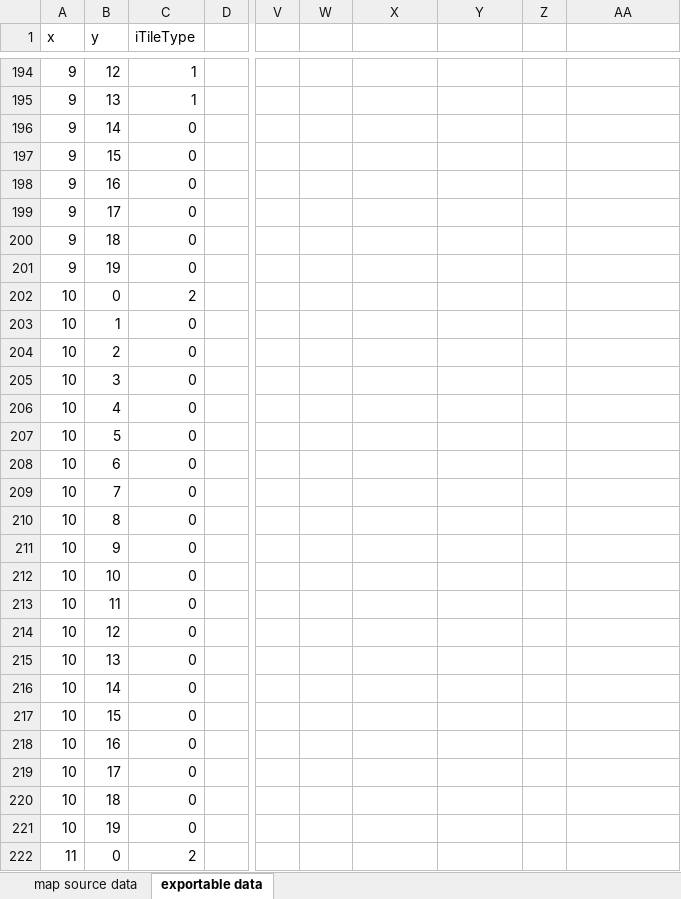
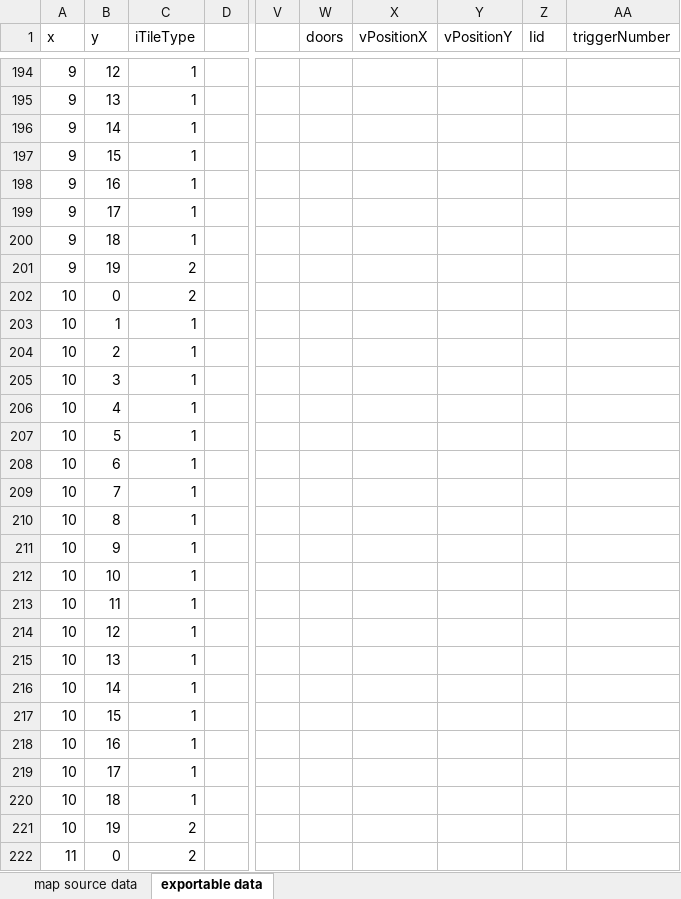
Before and after one commit to gpljr/BlockTileSystem, an Excel workbook: BlockTileSystem/Assets/Levels/map_schema.xlsx, sheet exportable data, drawn as a sheet; only a part is shown, gaps mark what is left out; values as stored, in another font and other column widths than the file's, no borders; table styles not drawn; the diff covers the shown part only; the diff names each change by its address in the sheet, - before the commit and + after, or states it on an @@ line.

```diff
--- a/BlockTileSystem/Assets/Levels/map_schema.xlsx (sheet exportable data)
+++ b/BlockTileSystem/Assets/Levels/map_schema.xlsx (sheet exportable data)
-W1: (empty)
+W1: doors
-X1: (empty)
+X1: vPositionX
-Y1: (empty)
+Y1: vPositionY
-Z1: (empty)
+Z1: Iid
-AA1: (empty)
+AA1: triggerNumber
-C196:C200 (iTileType): 0
+C196:C200 (iTileType): 1
-C201 (iTileType): 0
+C201 (iTileType): 2
-C203:C220 (iTileType): 0
+C203:C220 (iTileType): 1
-C221 (iTileType): 0
+C221 (iTileType): 2
```
Also changed, not shown: 262 edited cells elsewhere in this sheet, sheet map source data, formulas that keep their value, 2 other files.
